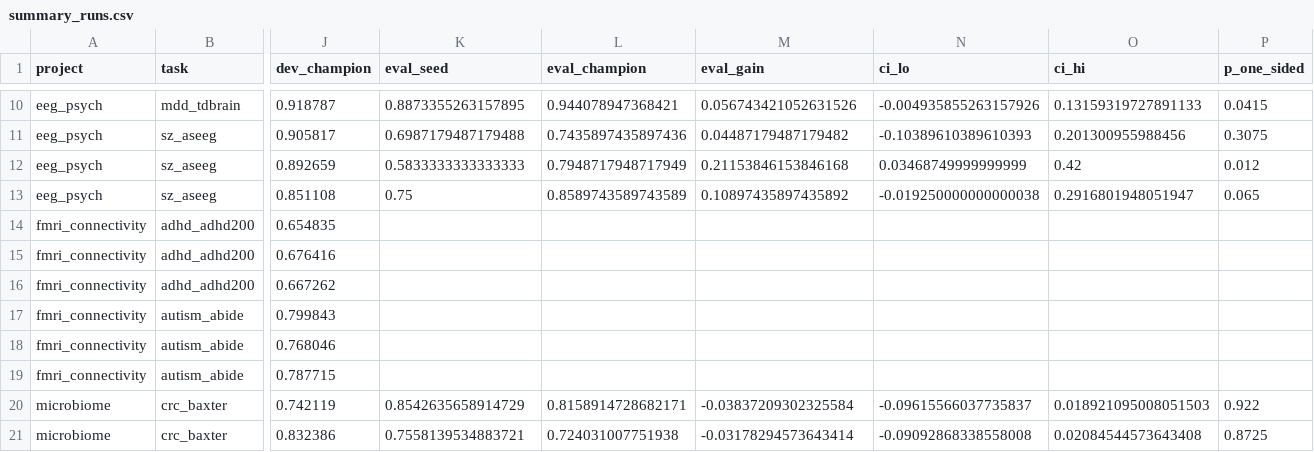
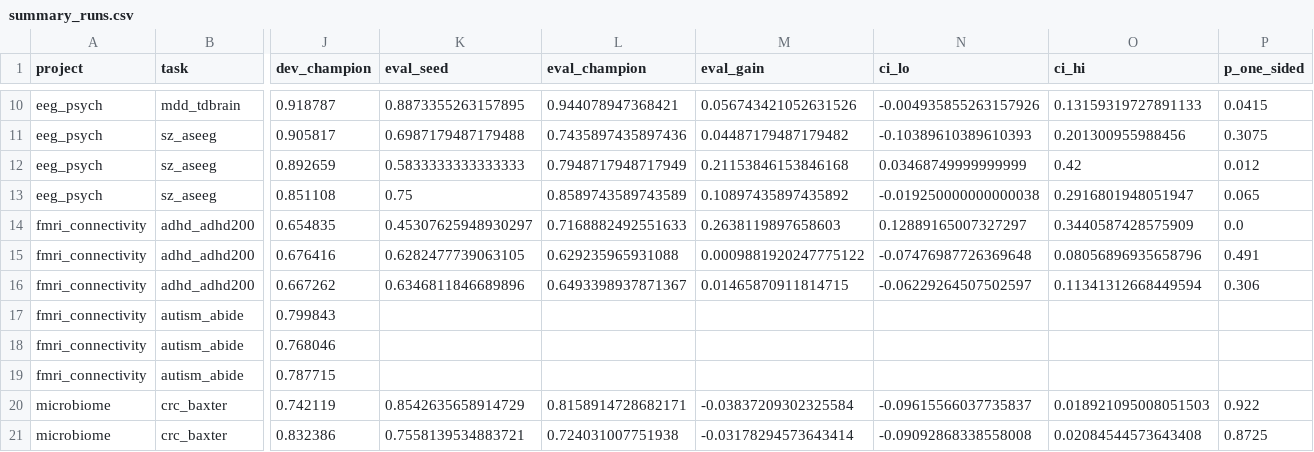
Before and after one commit to radnyees/justautoeverything, a CSV file: results/summary_runs.csv, drawn as a sheet; only a part is shown, gaps mark what is left out; the diff covers the shown part only; the diff names each change by its address in the sheet, - before the commit and + after, or states it on an @@ line.

```diff
--- a/results/summary_runs.csv
+++ b/results/summary_runs.csv
-K14 (eval_seed): (empty)
+K14 (eval_seed): 0.45307625948930297
-L14 (eval_champion): (empty)
+L14 (eval_champion): 0.7168882492551633
-M14 (eval_gain): (empty)
+M14 (eval_gain): 0.2638119897658603
-N14 (ci_lo): (empty)
+N14 (ci_lo): 0.12889165007327297
-O14 (ci_hi): (empty)
+O14 (ci_hi): 0.3440587428575909
-P14 (p_one_sided): (empty)
+P14 (p_one_sided): 0.0
-K15 (eval_seed): (empty)
+K15 (eval_seed): 0.6282477739063105
-L15 (eval_champion): (empty)
+L15 (eval_champion): 0.629235965931088
-M15 (eval_gain): (empty)
+M15 (eval_gain): 0.0009881920247775122
-N15 (ci_lo): (empty)
+N15 (ci_lo): -0.07476987726369648
-O15 (ci_hi): (empty)
+O15 (ci_hi): 0.08056896935658796
-P15 (p_one_sided): (empty)
+P15 (p_one_sided): 0.491
-K16 (eval_seed): (empty)
+K16 (eval_seed): 0.6346811846689896
-L16 (eval_champion): (empty)
+L16 (eval_champion): 0.6493398937871367
-M16 (eval_gain): (empty)
+M16 (eval_gain): 0.01465870911814715
-N16 (ci_lo): (empty)
+N16 (ci_lo): -0.06229264507502597
-O16 (ci_hi): (empty)
+O16 (ci_hi): 0.11341312668449594
-P16 (p_one_sided): (empty)
+P16 (p_one_sided): 0.306
```
Also changed, not shown: 18 edited cells elsewhere in this file, results/summary_tasks.csv, 30 other files.
